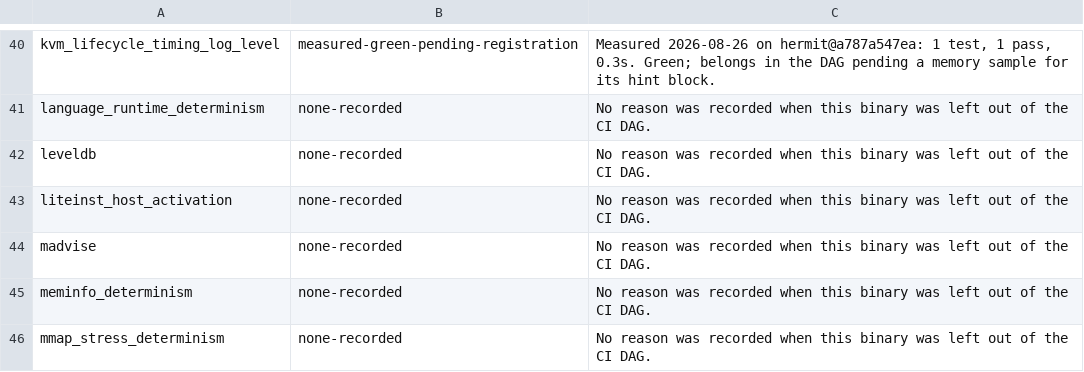
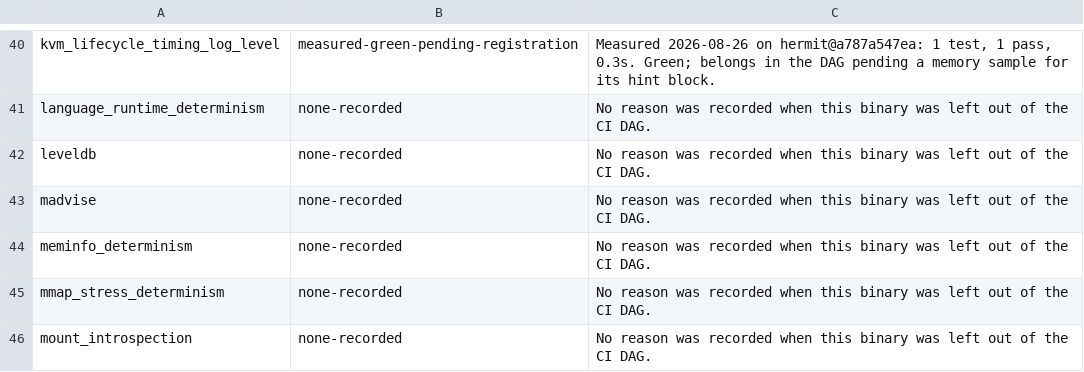
Before and after one commit to rrnewton/hermit, a TSV file: ci/undeclared-test-binaries.tsv, drawn as a sheet; only a part is shown, gaps mark what is left out; the shorter side is filled out with more unchanged rows; the diff names each change by its address in the sheet, - before the commit and + after, or states it on an @@ line.

Commit message:
Run LiteInst only through the in-guest runtime (local draft)
[hermit2, liteinst-lane-claude, opus, devbig014, role=impl]

Plain Language Summary and Project Impact

Local draft of LiteInst rebuild step C2 for Hermit
(https://github.com/rrnewton/hermit/issues/3745). Not pushed. The
final commit message, with every deleted test and every changed count,
replaces this one before review.

```diff
--- a/ci/undeclared-test-binaries.tsv
+++ b/ci/undeclared-test-binaries.tsv
-row 43: liteinst_host_activation | none-recorded | No reason was recorded when this binary was left out of the CI DAG.
```
Also changed, not shown: 47 other files.
